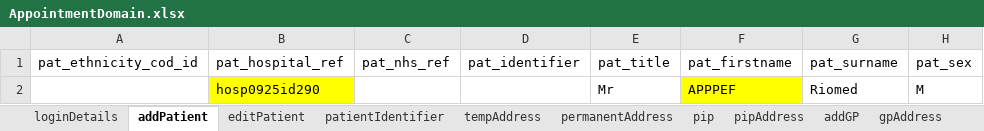
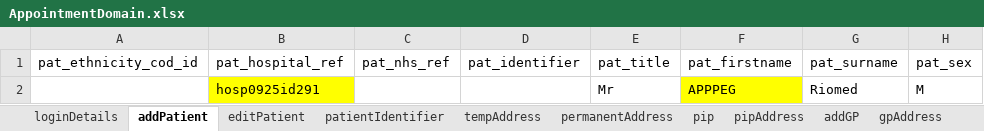
Before and after one commit to manojvyavahare27/C4Automation, an Excel workbook: ExcelFiles/AppointmentDomain.xlsx, sheet addPatient, drawn as a sheet; only a part is shown; values as stored, in another font and other column widths than the file's, no borders; the diff names each change by its address in the sheet, - before the commit and + after, or states it on an @@ line.

```diff
--- a/ExcelFiles/AppointmentDomain.xlsx (sheet addPatient)
+++ b/ExcelFiles/AppointmentDomain.xlsx (sheet addPatient)
-B2 (pat_hospital_ref): hosp0925id290
+B2 (pat_hospital_ref): hosp0925id291
-F2 (pat_firstname): APPPEF
+F2 (pat_firstname): APPPEG
```
Also changed, not shown: sheet patientIdentifier, sheet addEditAppointments, sheet rescheduleAppointments, sheet appRoomRemoved, sheet CancelBookAppointment, sheet bookNewAppointments, 3 more sheets.
